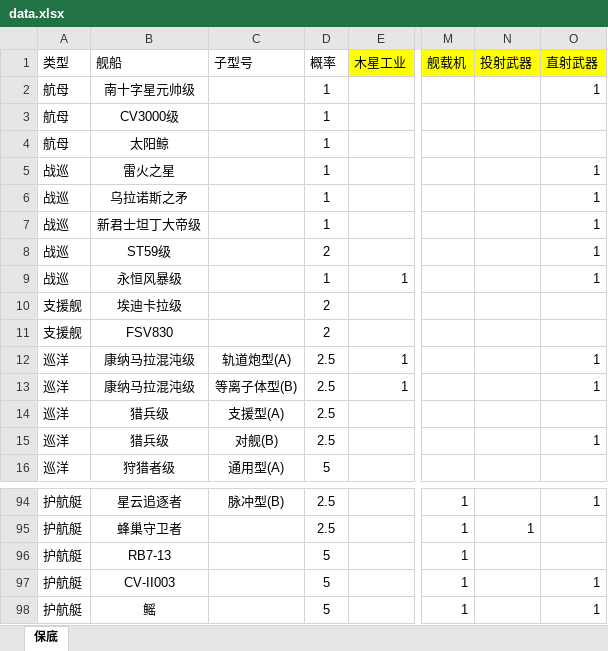
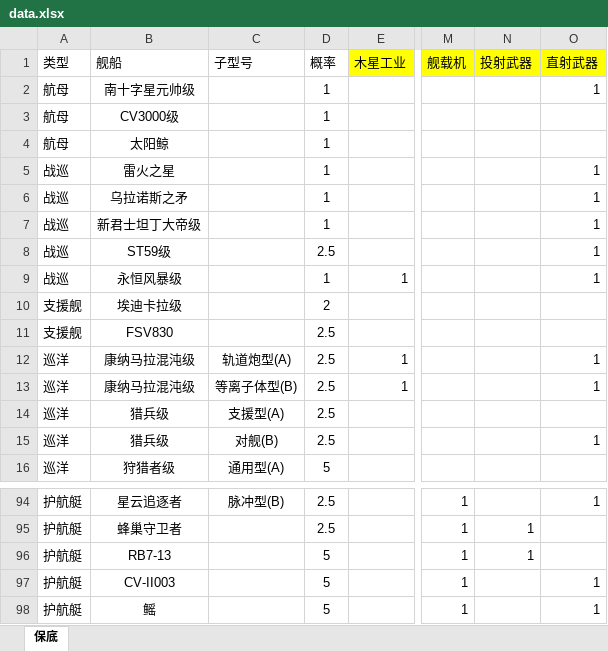
Before and after one commit to tctianchi/lagrange-research, an Excel workbook: src/data/data.xlsx, sheet 保底, drawn as a sheet; only a part is shown, gaps mark what is left out; values as stored, in another font and other column widths than the file's, no borders; the diff names each change by its address in the sheet, - before the commit and + after, or states it on an @@ line.

```diff
--- a/src/data/data.xlsx (sheet 保底)
+++ b/src/data/data.xlsx (sheet 保底)
-D8 (概率): 2
+D8 (概率): 2.5
-D11 (概率): 2
+D11 (概率): 2.5
-N96 (投射武器): (empty)
+N96 (投射武器): 1
```
Also changed, not shown: 6 other files.
